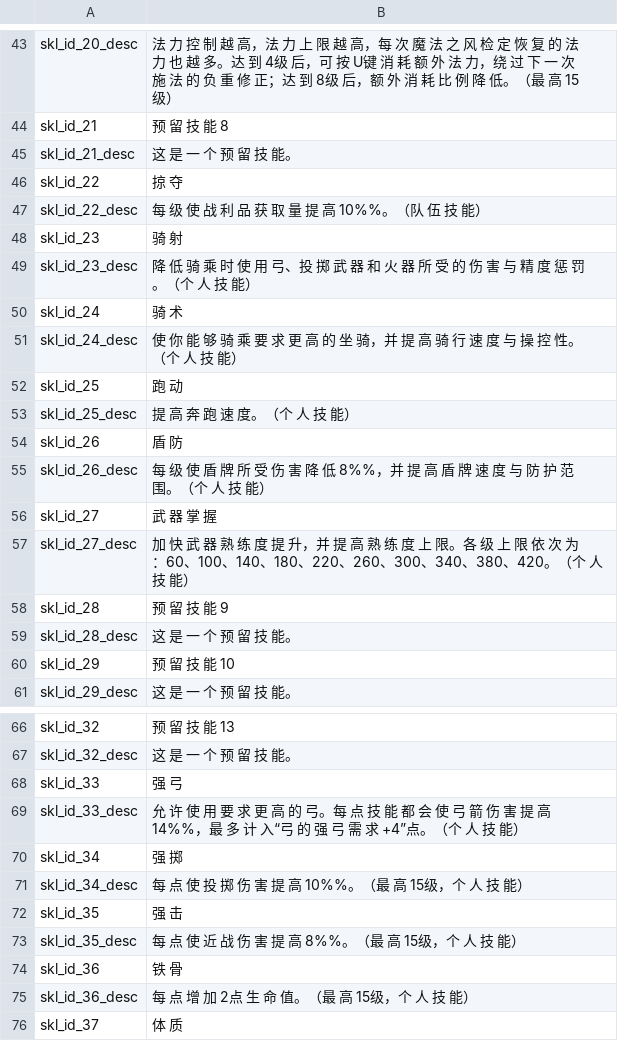
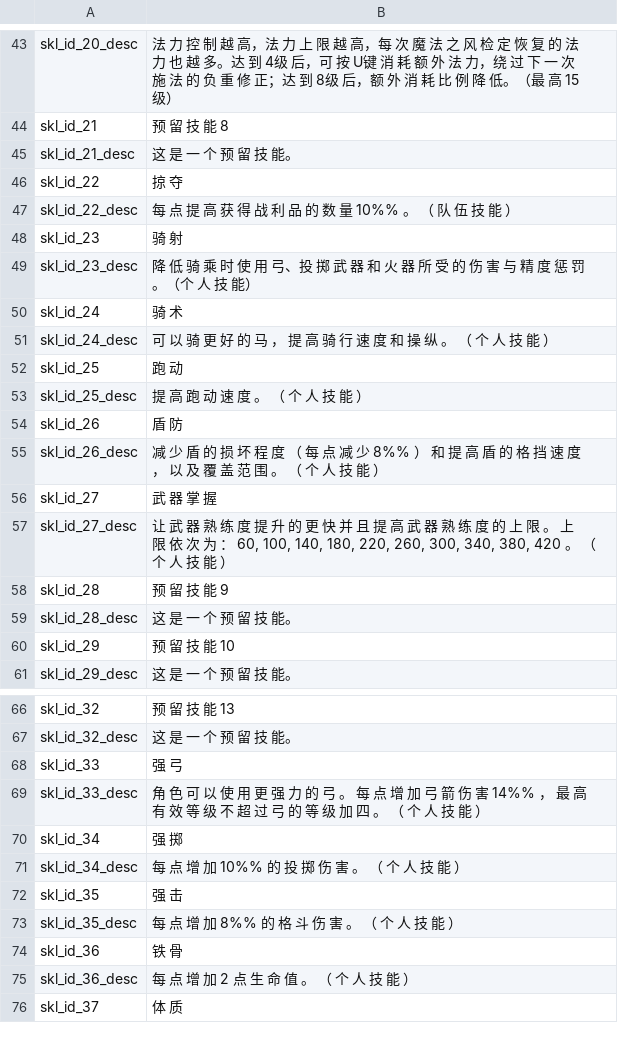
Before and after one commit to cqDiarmuid/diarmuidCNS, a CSV file: skills.csv, drawn as a sheet; only a part is shown, gaps mark what is left out; the diff covers the shown part only.

```diff
--- a/skills.csv
+++ b/skills.csv
@@ -46,3 +46,3 @@ skl_id_21_desc|这 是 一 个 预 留 技 能。
 skl_id_22|掠 夺
-skl_id_22_desc|每 级 使 战 利 品 获 取 量 提 高 10%%。（队 伍 技 能）
+skl_id_22_desc|每 点 提 高 获 得 战 利 品 的 数 量 10%% 。 （ 队 伍 技 能 ）
 skl_id_23|骑 射
@@ -50,9 +50,9 @@ skl_id_23_desc|降 低 骑 乘 时 使 用 弓、投 掷 武 器 和 火 器 所
 skl_id_24|骑 术
-skl_id_24_desc|使 你 能 够 骑 乘 要 求 更 高 的 坐 骑，并 提 高 骑 行 速 度 与 操 控 性。（个 人 技 能）
+skl_id_24_desc|可 以 骑 更 好 的 马 ， 提 高 骑 行 速 度 和 操 纵 。 （ 个 人 技 能 ）
 skl_id_25|跑 动
-skl_id_25_desc|提 高 奔 跑 速 度。（个 人 技 能）
+skl_id_25_desc|提 高 跑 动 速 度 。 （ 个 人 技 能 ）
 skl_id_26|盾 防
-skl_id_26_desc|每 级 使 盾 牌 所 受 伤 害 降 低 8%%，并 提 高 盾 牌 速 度 与 防 护 范 围。（个 人 技 能）
+skl_id_26_desc|减 少 盾 的 损 坏 程 度 （ 每 点 减 少 8%% ） 和 提 高 盾 的 格 挡 速 度 ， 以 及 覆 盖 范 围 。 （ 个 人 技 能 ）
 skl_id_27|武 器 掌 握
-skl_id_27_desc|加 快 武 器 熟 练 度 提 升，并 提 高 熟 练 度 上 限。各 级 上 限 依 次 为：60、100、140、180、220、260、300、340、380、420。（个 人 技 能）
+skl_id_27_desc|让 武 器 熟 练 度 提 升 的 更 快 并 且 提 高 武 器 熟 练 度 的 上 限 。 上 限 依 次 为 ： 60, 100, 140, 180, 220, 260, 300, 340, 380, 420 。 （ 个 人 技 能 ）
 skl_id_28|预 留 技 能 9
@@ -68,9 +68,9 @@ skl_id_32_desc|这 是 一 个 预 留 技 能。
 skl_id_33|强 弓
-skl_id_33_desc|允 许 使 用 要 求 更 高 的 弓。每 点 技 能 都 会 使 弓 箭 伤 害 提 高 14%%，最 多 计 入“弓 的 强 弓 需 求 +4”点。（个 人 技 能）
+skl_id_33_desc|角 色 可 以 使 用 更 强 力 的 弓 。 每 点 增 加 弓 箭 伤 害 14%% ， 最 高 有 效 等 级 不 超 过 弓 的 等 级 加 四 。 （ 个 人 技 能 ）
 skl_id_34|强 掷
-skl_id_34_desc|每 点 使 投 掷 伤 害 提 高 10%%。（最 高 15级，个 人 技 能）
+skl_id_34_desc|每 点 增 加 10%% 的 投 掷 伤 害 。 （ 个 人 技 能 ）
 skl_id_35|强 击
-skl_id_35_desc|每 点 使 近 战 伤 害 提 高 8%%。（最 高 15级，个 人 技 能）
+skl_id_35_desc|每 点 增 加 8%% 的 格 斗 伤 害 。 （ 个 人 技 能 ）
 skl_id_36|铁 骨
-skl_id_36_desc|每 点 增 加 2点 生 命 值。（最 高 15级，个 人 技 能）
+skl_id_36_desc|每 点 增 加 2 点 生 命 值 。 （ 个 人 技 能 ）
 skl_id_37|体 质
```
Also changed, not shown: 14 edited cells elsewhere in this file.
